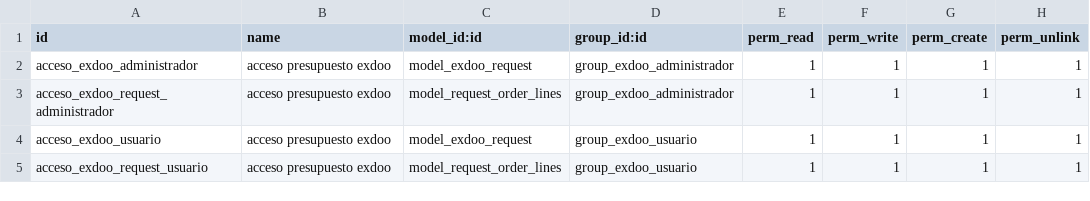
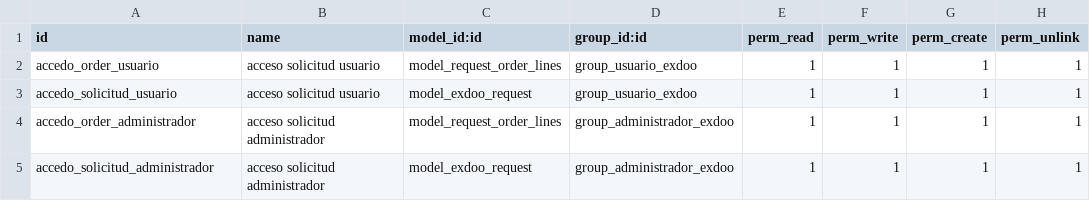
Before and after one commit to danielromeror32/dev_odoo_practice-, a CSV file: prueba/exdoo_request/security/ir.model.access.csv, drawn as a sheet.

Commit message:
modulo exdoo_request

```diff
--- a/prueba/exdoo_request/security/ir.model.access.csv
+++ b/prueba/exdoo_request/security/ir.model.access.csv
@@ -1,5 +1,5 @@
 id,name,model_id:id,group_id:id,perm_read,perm_write,perm_create,perm_unlink
-acceso_exdoo_administrador,acceso presupuesto exdoo,model_exdoo_request,group_exdoo_administrador,1,1,1,1
-acceso_exdoo_request_administrador,acceso presupuesto exdoo,model_request_order_lines,group_exdoo_administrador,1,1,1,1
-acceso_exdoo_usuario,acceso presupuesto exdoo,model_exdoo_request,group_exdoo_usuario,1,1,1,1
-acceso_exdoo_request_usuario,acceso presupuesto exdoo,model_request_order_lines,group_exdoo_usuario,1,1,1,1
+accedo_order_usuario,acceso solicitud usuario,model_request_order_lines,group_usuario_exdoo,1,1,1,1
+accedo_solicitud_usuario,acceso solicitud usuario,model_exdoo_request,group_usuario_exdoo,1,1,1,1
+accedo_order_administrador,acceso solicitud administrador,model_request_order_lines,group_administrador_exdoo,1,1,1,1
+accedo_solicitud_administrador,acceso solicitud administrador,model_exdoo_request,group_administrador_exdoo,1,1,1,1
```
Also changed, not shown: 9 other files.
